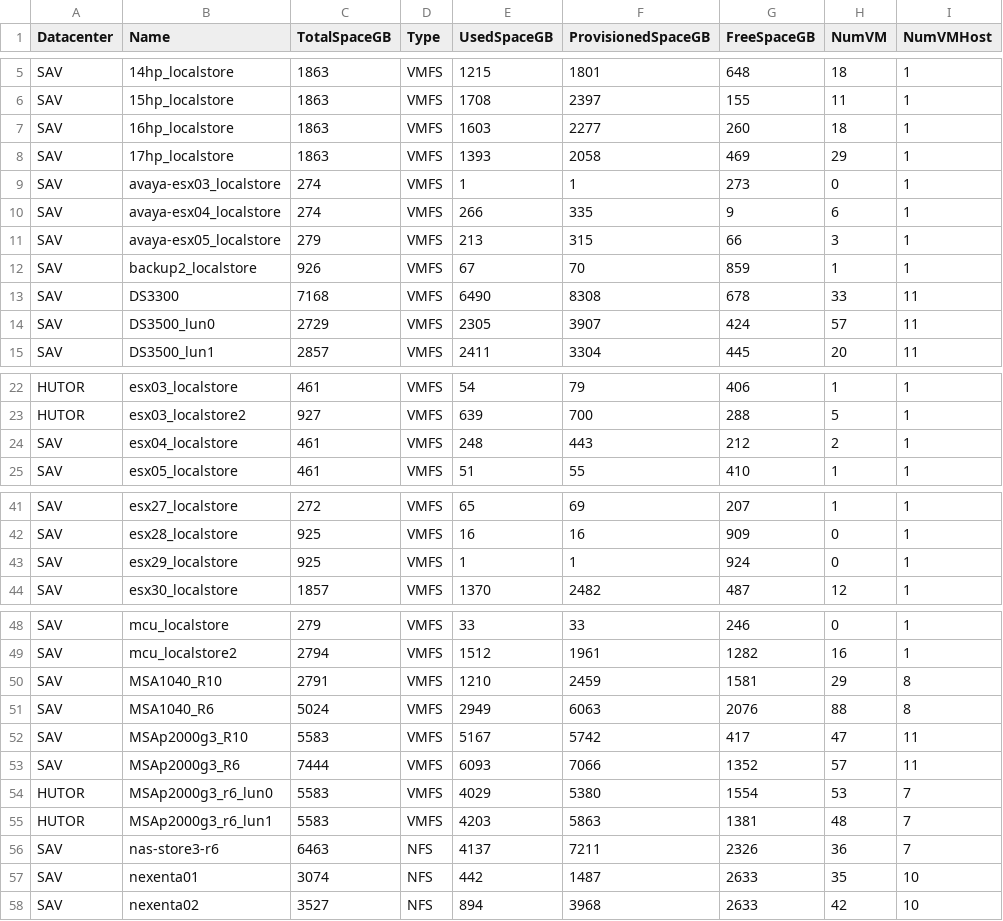
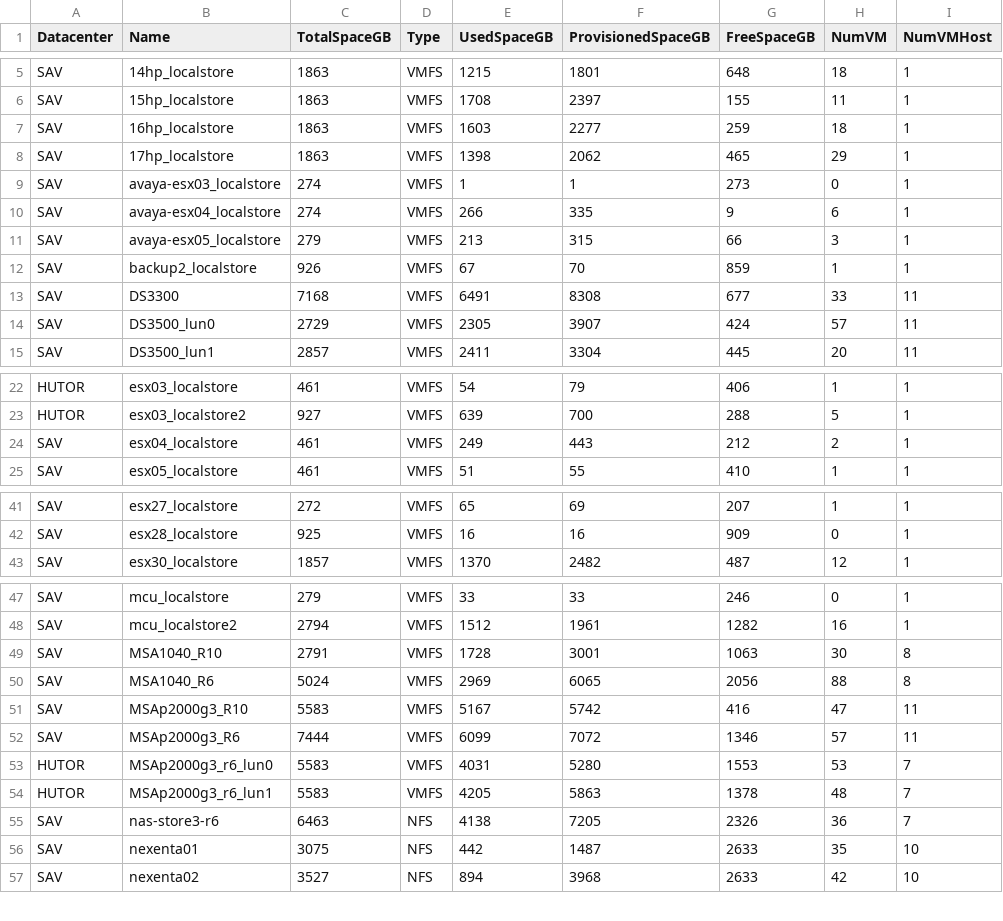
Before and after one commit to akrush24/vmware-stats, a CSV file: datastores.csv, drawn as a sheet; only a part is shown, gaps mark what is left out; the diff covers the shown part only.

Commit message:
Thu Jan 15 06:21:56 RTZST 2015, from Windows

```diff
--- a/datastores.csv
+++ b/datastores.csv
@@ -6,4 +6,4 @@
 "SAV","15hp_localstore","1863","VMFS","1708","2397","155","11","1"
-"SAV","16hp_localstore","1863","VMFS","1603","2277","260","18","1"
-"SAV","17hp_localstore","1863","VMFS","1393","2058","469","29","1"
+"SAV","16hp_localstore","1863","VMFS","1603","2277","259","18","1"
+"SAV","17hp_localstore","1863","VMFS","1398","2062","465","29","1"
 "SAV","avaya-esx03_localstore","274","VMFS","1","1","273","0","1"
@@ -12,3 +12,3 @@
 "SAV","backup2_localstore","926","VMFS","67","70","859","1","1"
-"SAV","DS3300","7168","VMFS","6490","8308","678","33","11"
+"SAV","DS3300","7168","VMFS","6491","8308","677","33","11"
 "SAV","DS3500_lun0","2729","VMFS","2305","3907","424","57","11"
@@ -23,3 +23,3 @@
 "HUTOR","esx03_localstore2","927","VMFS","639","700","288","5","1"
-"SAV","esx04_localstore","461","VMFS","248","443","212","2","1"
+"SAV","esx04_localstore","461","VMFS","249","443","212","2","1"
 "SAV","esx05_localstore","461","VMFS","51","55","410","1","1"
@@ -42,3 +42,2 @@
 "SAV","esx28_localstore","925","VMFS","16","16","909","0","1"
-"SAV","esx29_localstore","925","VMFS","1","1","924","0","1"
 "SAV","esx30_localstore","1857","VMFS","1370","2482","487","12","1"
@@ -49,10 +48,10 @@
 "SAV","mcu_localstore2","2794","VMFS","1512","1961","1282","16","1"
-"SAV","MSA1040_R10","2791","VMFS","1210","2459","1581","29","8"
-"SAV","MSA1040_R6","5024","VMFS","2949","6063","2076","88","8"
-"SAV","MSAp2000g3_R10","5583","VMFS","5167","5742","417","47","11"
-"SAV","MSAp2000g3_R6","7444","VMFS","6093","7066","1352","57","11"
-"HUTOR","MSAp2000g3_r6_lun0","5583","VMFS","4029","5380","1554","53","7"
-"HUTOR","MSAp2000g3_r6_lun1","5583","VMFS","4203","5863","1381","48","7"
-"SAV","nas-store3-r6","6463","NFS","4137","7211","2326","36","7"
-"SAV","nexenta01","3074","NFS","442","1487","2633","35","10"
+"SAV","MSA1040_R10","2791","VMFS","1728","3001","1063","30","8"
+"SAV","MSA1040_R6","5024","VMFS","2969","6065","2056","88","8"
+"SAV","MSAp2000g3_R10","5583","VMFS","5167","5742","416","47","11"
+"SAV","MSAp2000g3_R6","7444","VMFS","6099","7072","1346","57","11"
+"HUTOR","MSAp2000g3_r6_lun0","5583","VMFS","4031","5280","1553","53","7"
+"HUTOR","MSAp2000g3_r6_lun1","5583","VMFS","4205","5863","1378","48","7"
+"SAV","nas-store3-r6","6463","NFS","4138","7205","2326","36","7"
+"SAV","nexenta01","3075","NFS","442","1487","2633","35","10"
 "SAV","nexenta02","3527","NFS","894","3968","2633","42","10"
```
Also changed, not shown: 4 edited cells elsewhere in this file.
